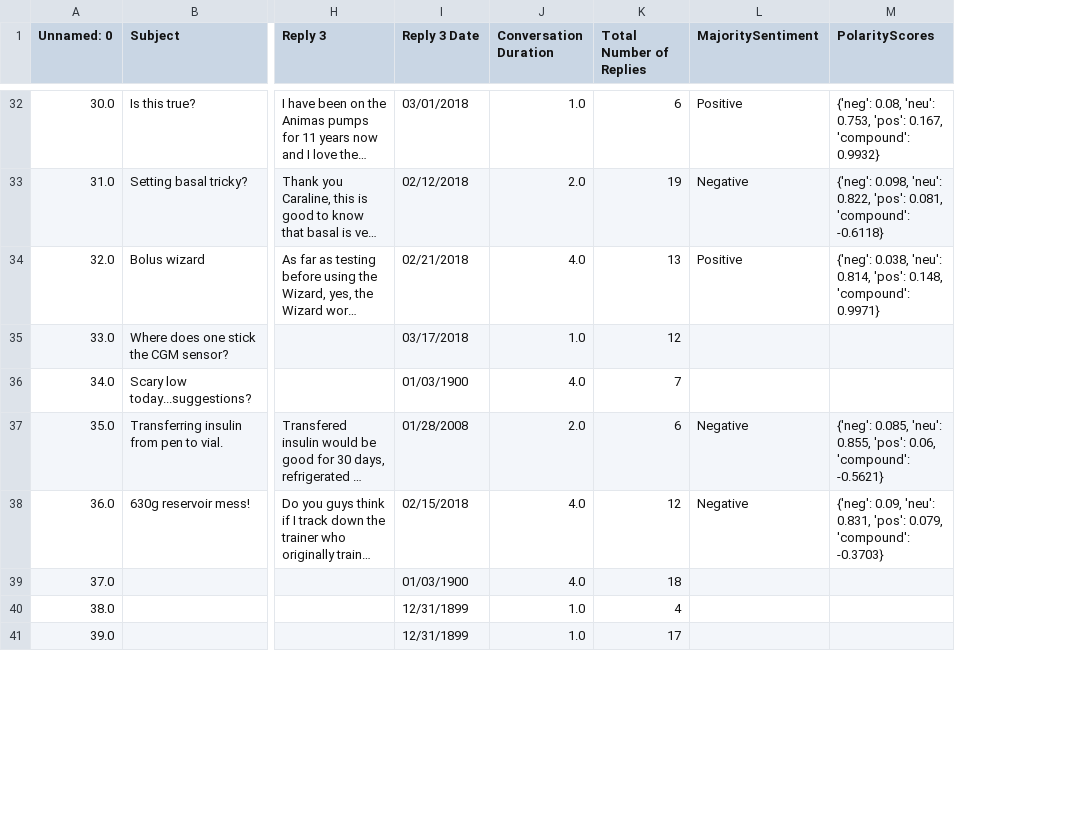
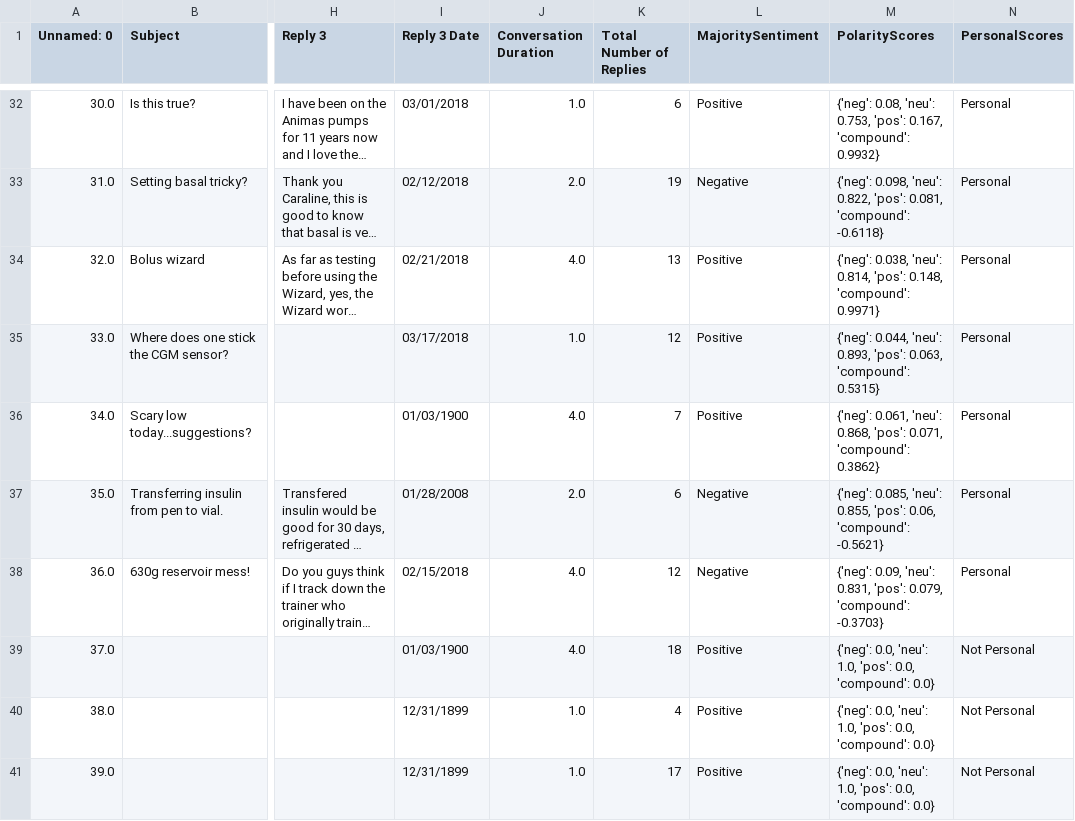
Before and after one commit to pranav-agrawal-167/OHCVisualization, a CSV file: data/DiabetesDaily.csv, drawn as a sheet; only a part is shown, gaps mark what is left out; long unchanged cells end in …; the diff covers the shown part only; the diff names each change by its address in the sheet, - before the commit and + after, or states it on an @@ line.

Commit message:
Sentiment + Personal score

```diff
--- a/data/DiabetesDaily.csv
+++ b/data/DiabetesDaily.csv
+column N (PersonalScores), rows 32-41: Personal | Personal | Personal | Personal | Personal | Personal | Personal | Not Personal | Not Personal | Not Personal
-L35:L36 (MajoritySentiment): (empty)
+L35:L36 (MajoritySentiment): Positive
-M35 (PolarityScores): (empty)
+M35 (PolarityScores): {'neg': 0.044, 'neu': 0.893, 'pos': 0.063, 'compound': 0.5315}
-M36 (PolarityScores): (empty)
+M36 (PolarityScores): {'neg': 0.061, 'neu': 0.868, 'pos': 0.071, 'compound': 0.3862}
-L39:L41 (MajoritySentiment): (empty)
+L39:L41 (MajoritySentiment): Positive
-M39:M41 (PolarityScores): (empty)
+M39:M41 (PolarityScores): {'neg': 0.0, 'neu': 1.0, 'pos': 0.0, 'compound': 0.0}
```
Also changed, not shown: 22 edited cells elsewhere in this file, 1 other file.
